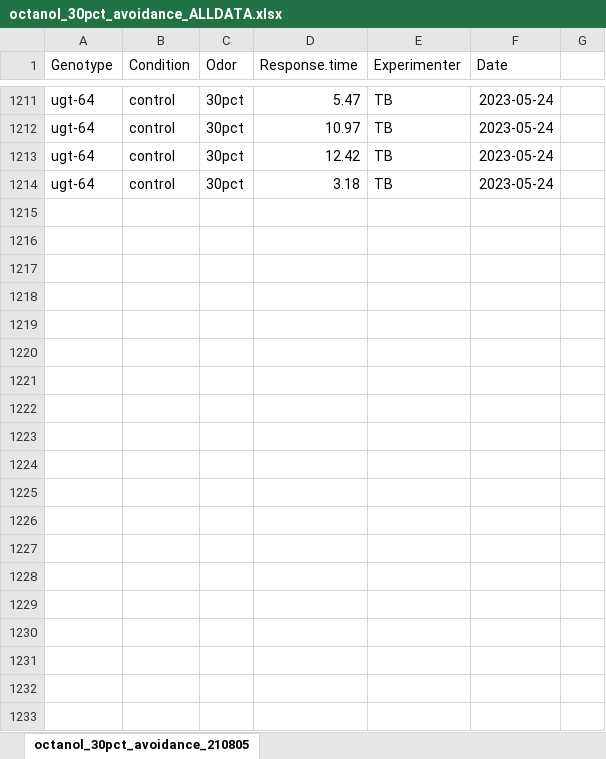
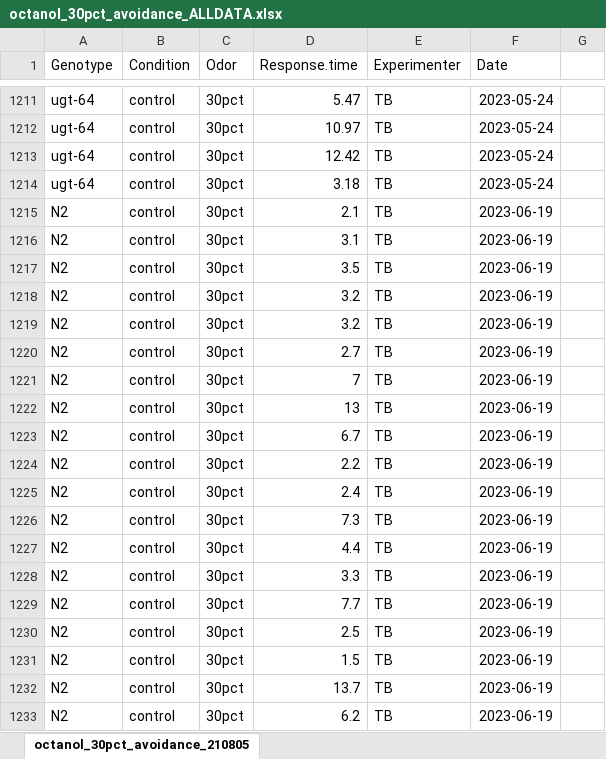
Before and after one commit to tibr36/cest-2.1-Project, an Excel workbook: data/octanol_30pct_avoidance_ALLDATA.xlsx, sheet octanol_30pct_avoidance_210805, drawn as a sheet; only a part is shown, gaps mark what is left out; values as stored, in another font and other column widths than the file's, no borders; the diff covers the shown part only; the diff names each change by its address in the sheet, - before the commit and + after, or states it on an @@ line.

```diff
--- a/data/octanol_30pct_avoidance_ALLDATA.xlsx (sheet octanol_30pct_avoidance_210805)
+++ b/data/octanol_30pct_avoidance_ALLDATA.xlsx (sheet octanol_30pct_avoidance_210805)
+row 1215: N2 | control | 30pct | 2.1 | TB | 2023-06-19
+row 1216: N2 | control | 30pct | 3.1 | TB | 2023-06-19
+row 1217: N2 | control | 30pct | 3.5 | TB | 2023-06-19
+row 1218: N2 | control | 30pct | 3.2 | TB | 2023-06-19
+row 1219: N2 | control | 30pct | 3.2 | TB | 2023-06-19
+row 1220: N2 | control | 30pct | 2.7 | TB | 2023-06-19
+row 1221: N2 | control | 30pct | 7 | TB | 2023-06-19
+row 1222: N2 | control | 30pct | 13 | TB | 2023-06-19
+row 1223: N2 | control | 30pct | 6.7 | TB | 2023-06-19
+row 1224: N2 | control | 30pct | 2.2 | TB | 2023-06-19
+row 1225: N2 | control | 30pct | 2.4 | TB | 2023-06-19
+row 1226: N2 | control | 30pct | 7.3 | TB | 2023-06-19
+row 1227: N2 | control | 30pct | 4.4 | TB | 2023-06-19
+row 1228: N2 | control | 30pct | 3.3 | TB | 2023-06-19
+row 1229: N2 | control | 30pct | 7.7 | TB | 2023-06-19
+row 1230: N2 | control | 30pct | 2.5 | TB | 2023-06-19
+row 1231: N2 | control | 30pct | 1.5 | TB | 2023-06-19
+row 1232: N2 | control | 30pct | 13.7 | TB | 2023-06-19
+row 1233: N2 | control | 30pct | 6.2 | TB | 2023-06-19
```
Also changed, not shown: 314 added rows and 1 edited cell elsewhere in this sheet, 22 other files.
